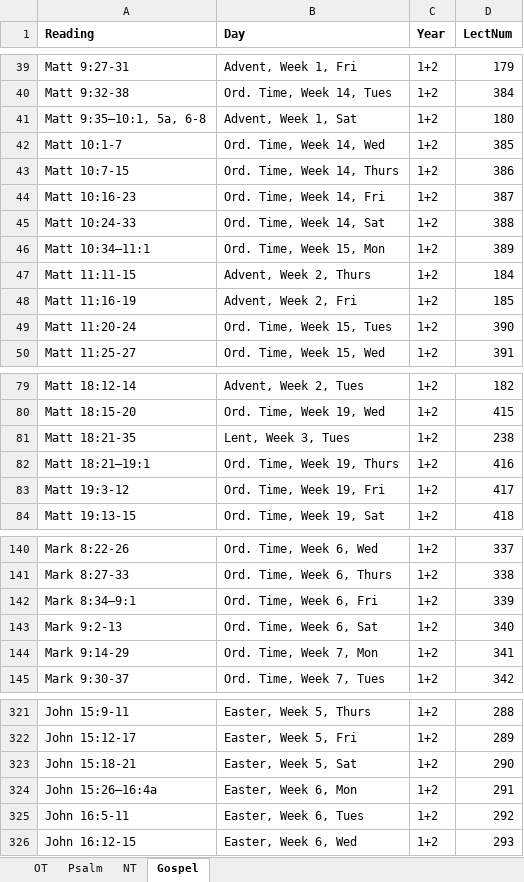
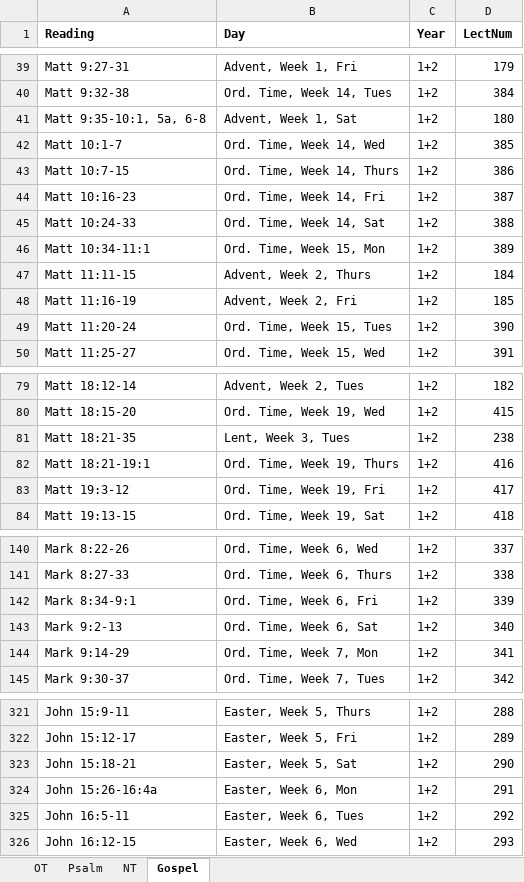
Before and after one commit to stefanavey/stefanavey.github.io, an Excel workbook: _posts/catholic/plotBible/Lectionary-Weekdays.xlsx, sheet Gospel, drawn as a sheet; only a part is shown, gaps mark what is left out; values as stored, in another font and other column widths than the file's, no borders; the diff names each change by its address in the sheet, - before the commit and + after, or states it on an @@ line.

```diff
--- a/_posts/catholic/plotBible/Lectionary-Weekdays.xlsx (sheet Gospel)
+++ b/_posts/catholic/plotBible/Lectionary-Weekdays.xlsx (sheet Gospel)
-A41 (Reading): Matt 9:35—10:1, 5a, 6-8
+A41 (Reading): Matt 9:35-10:1, 5a, 6-8
-A46 (Reading): Matt 10:34—11:1
+A46 (Reading): Matt 10:34-11:1
-A82 (Reading): Matt 18:21—19:1
+A82 (Reading): Matt 18:21-19:1
-A142 (Reading): Mark 8:34—9:1
+A142 (Reading): Mark 8:34-9:1
-A324 (Reading): John 15:26—16:4a
+A324 (Reading): John 15:26-16:4a
```
Also changed, not shown: sheet NT, sheet OT, _posts/catholic/plotBible/Lectionary-SundaysAndFeasts.xlsx, 3 other files.
